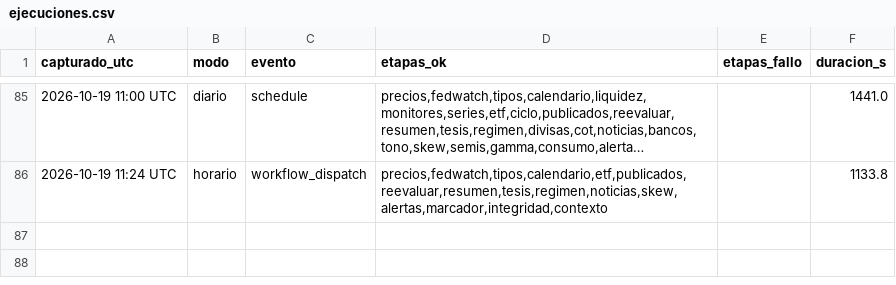
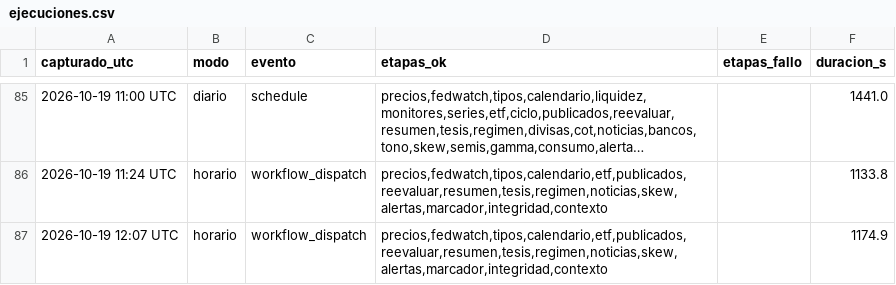
Before and after one commit to komonartisans-ops/nexora-terminal, a CSV file: data/ejecuciones.csv, drawn as a sheet; only a part is shown, gaps mark what is left out; long unchanged cells end in ….

```diff
--- a/data/ejecuciones.csv
+++ b/data/ejecuciones.csv
@@ -86 +86,2 @@ capturado_utc,modo,evento,etapas_ok,etapas_fallo,duracion_s
 2026-10-19 11:24 UTC,horario,workflow_dispatch,"precios,fedwatch,tipos,calendario,etf,publicados,reevaluar,resumen,tesis,regimen,noticias,skew,alertas,marcador,integridad,contexto",,1133.8
+2026-10-19 12:07 UTC,horario,workflow_dispatch,"precios,fedwatch,tipos,calendario,etf,publicados,reevaluar,resumen,tesis,regimen,noticias,skew,alertas,marcador,integridad,contexto",,1174.9
```
Also changed, not shown: data/historico_etf_flujos.csv, data/historico_fedwatch.csv, 27 other files.
